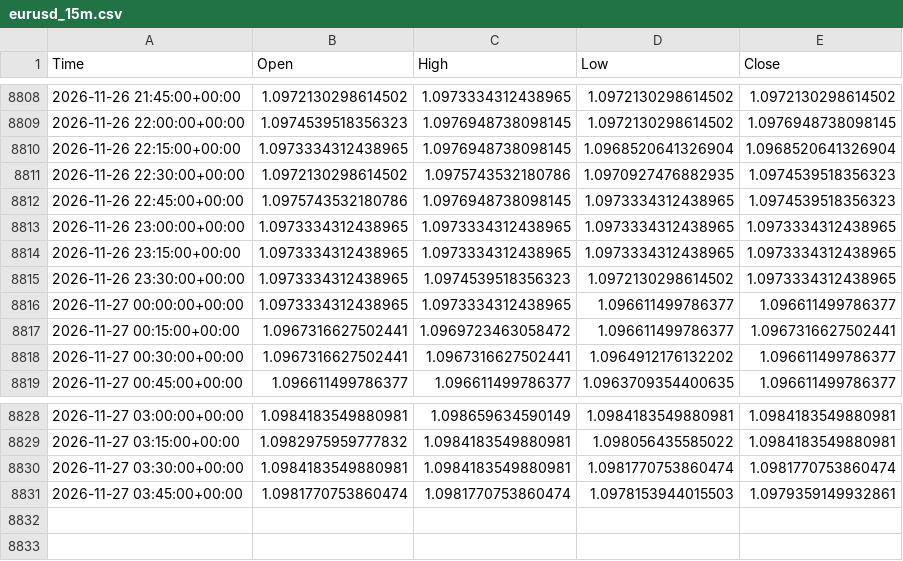
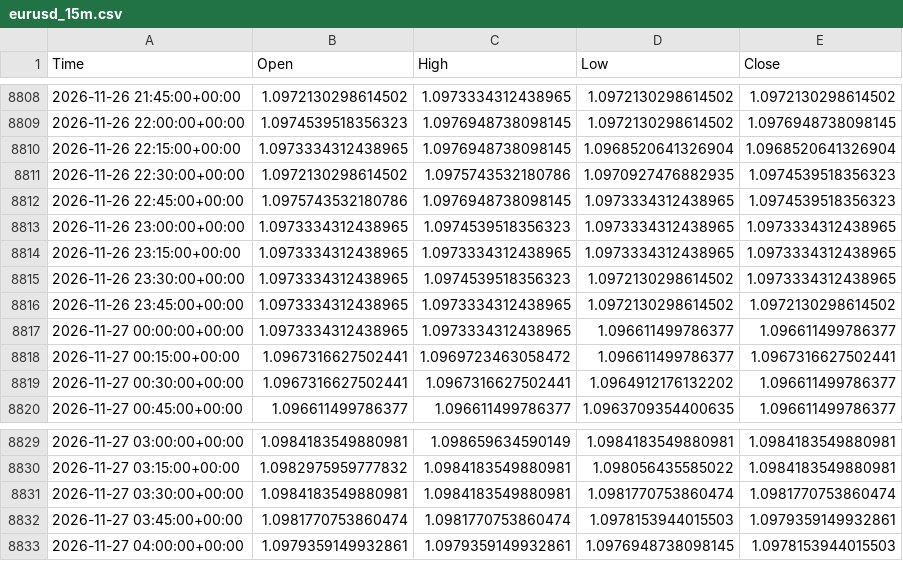
Before and after one commit to rn4hmgbfhg-maker/fx-usdjpy, a CSV file: data/eurusd_15m.csv, drawn as a sheet; only a part is shown, gaps mark what is left out.

```diff
--- a/data/eurusd_15m.csv
+++ b/data/eurusd_15m.csv
@@ -8812,5 +8812,6 @@ Time,Open,High,Low,Close
 2026-11-26 22:45:00+00:00,1.0975743532180786,1.0976948738098145,1.0973334312438965,1.0974539518356323
-2026-11-26 23:00:00+00:00,1.0973334312438965,1.0973334312438965,1.0973334312438965,1.0973334312438965
+2026-11-26 23:00:00+00:00,1.0973334312438965,1.0974539518356323,1.0973334312438965,1.0973334312438965
 2026-11-26 23:15:00+00:00,1.0973334312438965,1.0973334312438965,1.0973334312438965,1.0973334312438965
 2026-11-26 23:30:00+00:00,1.0973334312438965,1.0974539518356323,1.0972130298614502,1.0973334312438965
+2026-11-26 23:45:00+00:00,1.0973334312438965,1.0973334312438965,1.0972130298614502,1.0972130298614502
 2026-11-27 00:00:00+00:00,1.0973334312438965,1.0973334312438965,1.096611499786377,1.096611499786377
@@ -8831 +8832,2 @@ Time,Open,High,Low,Close
 2026-11-27 03:45:00+00:00,1.0981770753860474,1.0981770753860474,1.0978153944015503,1.0979359149932861
+2026-11-27 04:00:00+00:00,1.0979359149932861,1.0979359149932861,1.0976948738098145,1.0978153944015503
```
Also changed, not shown: data/eurjpy_15m.csv, data/eurjpy_daily.csv, 24 other files.
